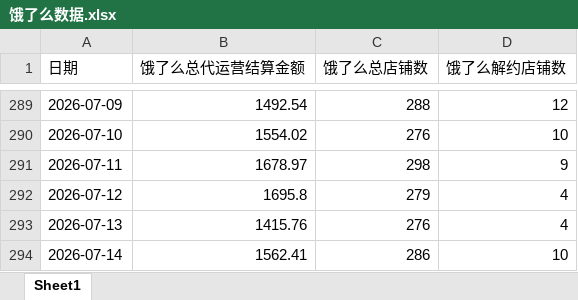
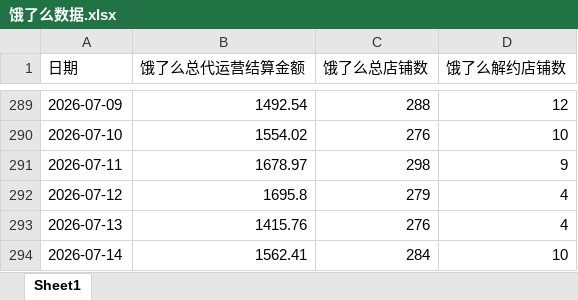
Before and after one commit to XUXIKAI886/meituanelemeshujutongjiqushitu, an Excel workbook: data-dashboard/public/data/饿了么数据.xlsx, sheet Sheet1, drawn as a sheet; only a part is shown, gaps mark what is left out; values as stored, in another font and other column widths than the file's, no borders; the diff names each change by its address in the sheet, - before the commit and + after, or states it on an @@ line.

```diff
--- a/data-dashboard/public/data/饿了么数据.xlsx (sheet Sheet1)
+++ b/data-dashboard/public/data/饿了么数据.xlsx (sheet Sheet1)
-C294 (饿了么总店铺数): 286
+C294 (饿了么总店铺数): 284
```
Also changed, not shown: 饿了么数据.xlsx, 1 other file.
